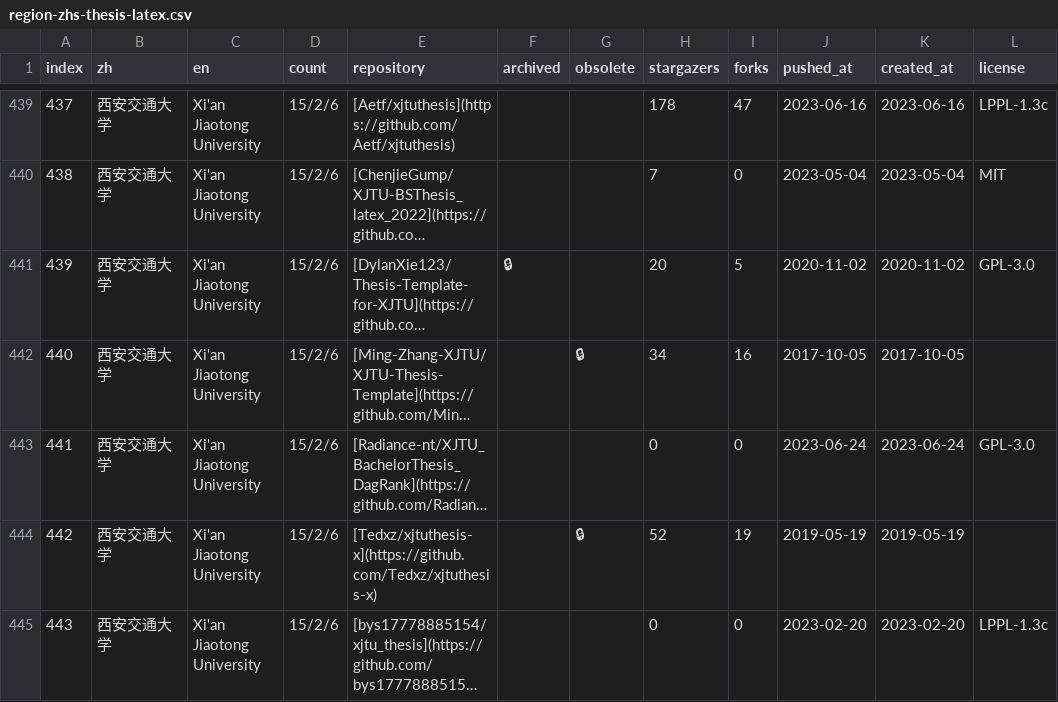
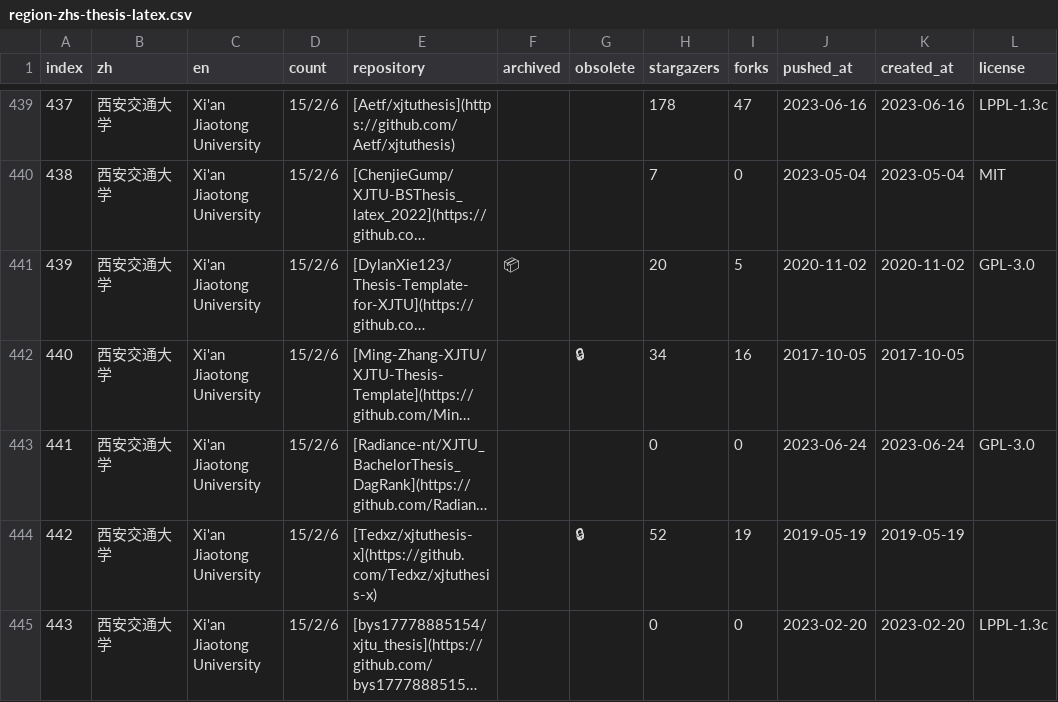
Before and after one commit to hantang/latex-templates, a CSV file: wiki/csv/region-zhs-thesis-latex.csv, drawn as a sheet; only a part is shown, gaps mark what is left out; long unchanged cells end in …; the diff covers the shown part only; the diff names each change by its address in the sheet, - before the commit and + after, or states it on an @@ line.

Commit message:
Fix archive tag

```diff
--- a/wiki/csv/region-zhs-thesis-latex.csv
+++ b/wiki/csv/region-zhs-thesis-latex.csv
-F441 (archived): 🔒
+F441 (archived): 📦
```
Also changed, not shown: 16 edited cells elsewhere in this file, wiki/csv/region-else-thesis-latex.csv, wiki/csv/region-usa-thesis-latex.csv, 4 other files.
